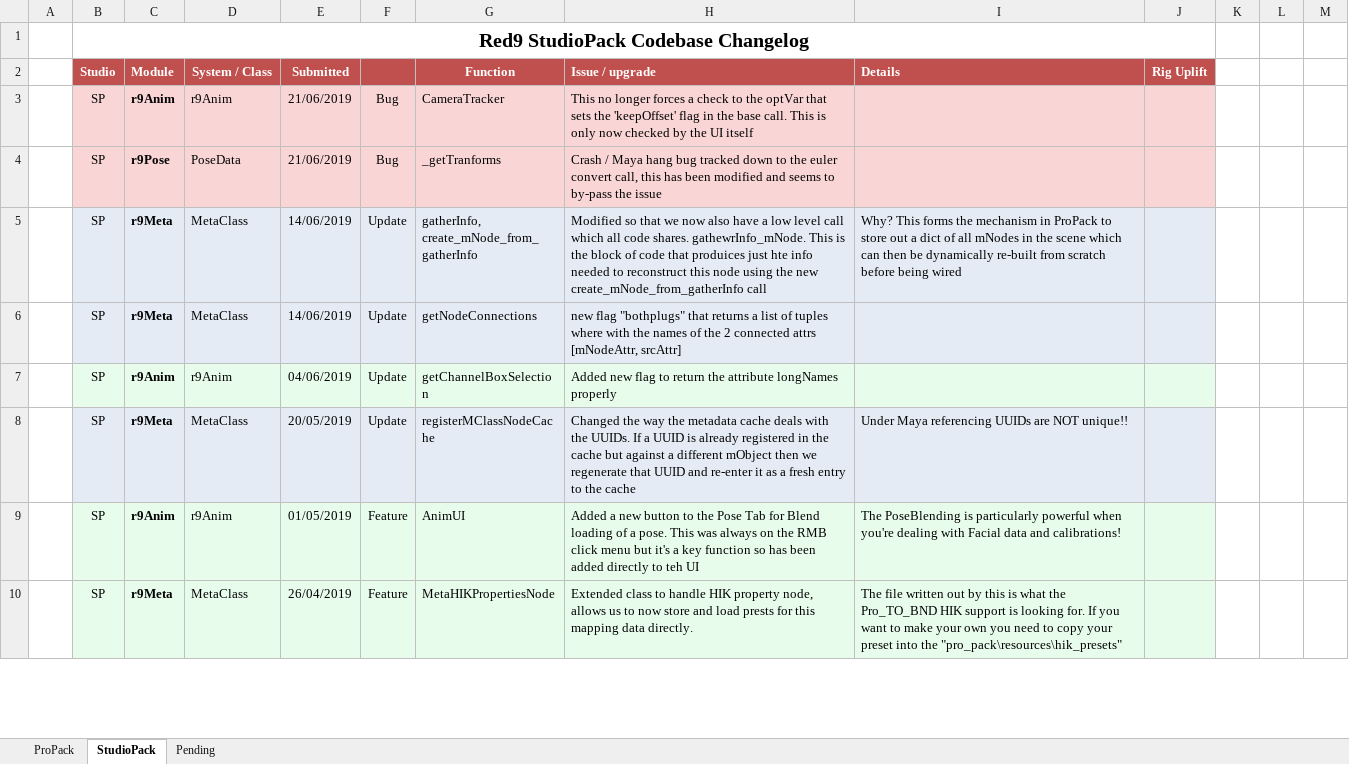
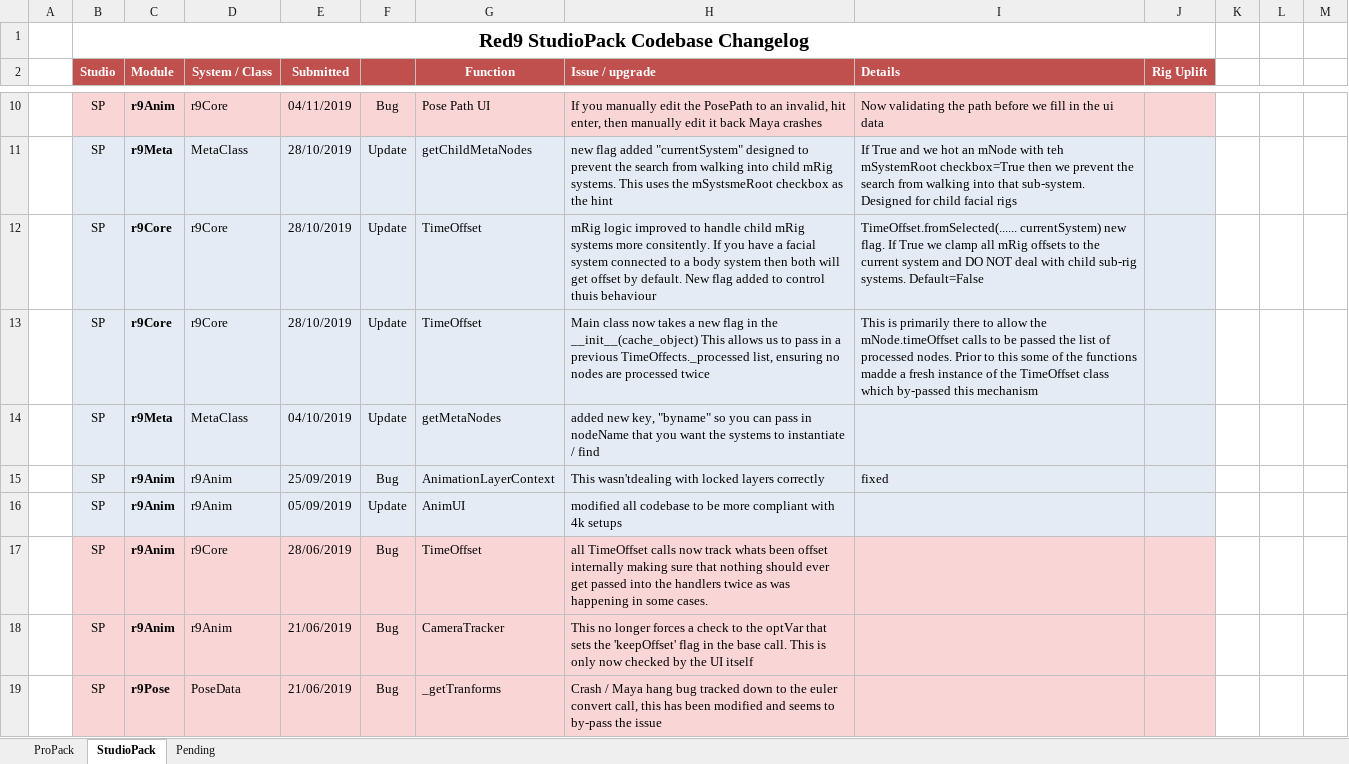
Before and after one commit to jjburton/cgmTools, an Excel workbook: mayaTools/Red9/Codebase_Tracker.xlsx, sheet StudioPack, drawn as a sheet; only a part is shown, gaps mark what is left out; the shorter side is filled out with more unchanged rows; values as stored, in another font and other column widths than the file's, no borders; the diff covers the shown part only; the diff names each change by its address in the sheet, - before the commit and + after, or states it on an @@ line.

```diff
--- a/mayaTools/Red9/Codebase_Tracker.xlsx (sheet StudioPack)
+++ b/mayaTools/Red9/Codebase_Tracker.xlsx (sheet StudioPack)
+row 10:  | SP | r9Anim | r9Core | 04/11/2019 | Bug | Pose Path UI | If you manually edit the PosePath to an invalid, hit enter, then manually edit it back Maya crashes | Now validating the path before we fill in the ui data
+row 11:  | SP | r9Meta | MetaClass | 28/10/2019 | Update | getChildMetaNodes | new flag added "currentSystem" designed to prevent the search from walking into child mRig systems. This uses the mSystsmeRoot checkbox as the hint | If True and we hot an mNode with teh mSystemRoot checkbox=True then we prevent the search from walking into that sub-system. Designed for child facial rigs
+row 12:  | SP | r9Core | r9Core | 28/10/2019 | Update | TimeOffset | mRig logic improved to handle child mRig systems more consitently. If you have a facial system connected to a body system then both will get offset by default. New flag added to control thuis behaviour | TimeOffset.fromSelected(...... currentSystem) new flag. If True we clamp all mRig offsets to the current system and DO NOT deal with child sub-rig systems. Default=False
+row 13:  | SP | r9Core | r9Core | 28/10/2019 | Update | TimeOffset | Main class now takes a new flag in the __init__(cache_object) This allows us to pass in a previous TimeOffects._processed list, ensuring no nodes are processed twice | This is primarily there to allow the mNode.timeOffset calls to be passed the list of processed nodes. Prior to this some of the functions madde a fresh instance of the TimeOffset class which by-passed this mechanism
+row 14:  | SP | r9Meta | MetaClass | 04/10/2019 | Update | getMetaNodes | added new key, "byname" so you can pass in nodeName that you want the systems to instantiate / find
+row 15:  | SP | r9Anim | r9Anim | 25/09/2019 | Bug | AnimationLayerContext | This wasn'tdealing with locked layers correctly | fixed
+row 16:  | SP | r9Anim | r9Anim | 05/09/2019 | Update | AnimUI | modified all codebase to be more compliant with 4k setups
+row 17:  | SP | r9Anim | r9Core | 28/06/2019 | Bug | TimeOffset | all TimeOffset calls now track whats been offset internally making sure that nothing should ever get passed into the handlers twice as was happening in some cases.
```
Also changed, not shown: 7 added rows elsewhere in this sheet, sheet ProPack, 48 other files.
